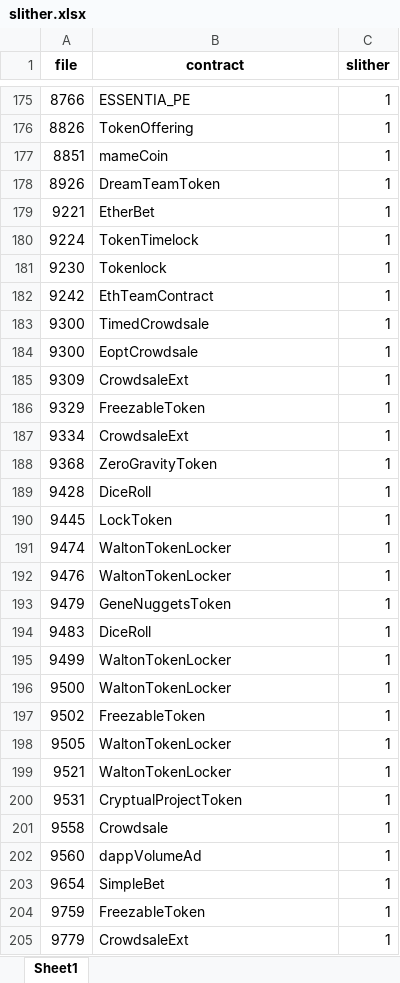
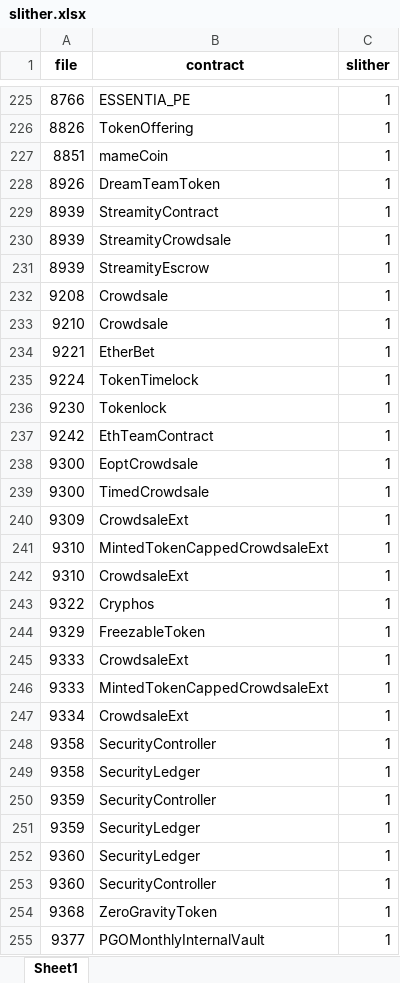
Before and after one commit to shinyEazy/ST-and-QA, an Excel workbook: result/timestamp dependency (TP)/slither.xlsx, sheet Sheet1, drawn as a sheet; only a part is shown, gaps mark what is left out; the shorter side is filled out with more unchanged rows; values as stored, in another font and other column widths than the file's, no borders; the diff covers the shown part only; the diff names each change by its address in the sheet, - before the commit and + after, or states it on an @@ line.

```diff
--- a/result/timestamp dependency (TP)/slither.xlsx (sheet Sheet1)
+++ b/result/timestamp dependency (TP)/slither.xlsx (sheet Sheet1)
+row 229: 8939 | StreamityContract | 1
+row 230: 8939 | StreamityCrowdsale | 1
+row 231: 8939 | StreamityEscrow | 1
+row 232: 9208 | Crowdsale | 1
+row 233: 9210 | Crowdsale | 1
@@ row 184 moved to row 238: 9300 @@
+row 241: 9310 | MintedTokenCappedCrowdsaleExt | 1
+row 242: 9310 | CrowdsaleExt | 1
+row 243: 9322 | Cryphos | 1
+row 245: 9333 | CrowdsaleExt | 1
+row 246: 9333 | MintedTokenCappedCrowdsaleExt | 1
+row 248: 9358 | SecurityController | 1
+row 249: 9358 | SecurityLedger | 1
+row 250: 9359 | SecurityController | 1
+row 251: 9359 | SecurityLedger | 1
+row 252: 9360 | SecurityLedger | 1
+row 253: 9360 | SecurityController | 1
+row 255: 9377 | PGOMonthlyInternalVault | 1
```
Also changed, not shown: 96 added rows and 29 moved rows elsewhere in this sheet, filter_ground_truth/filtered_TP.xlsx, ground_truth/ground_truth_RE.xlsx, 20 other files.
